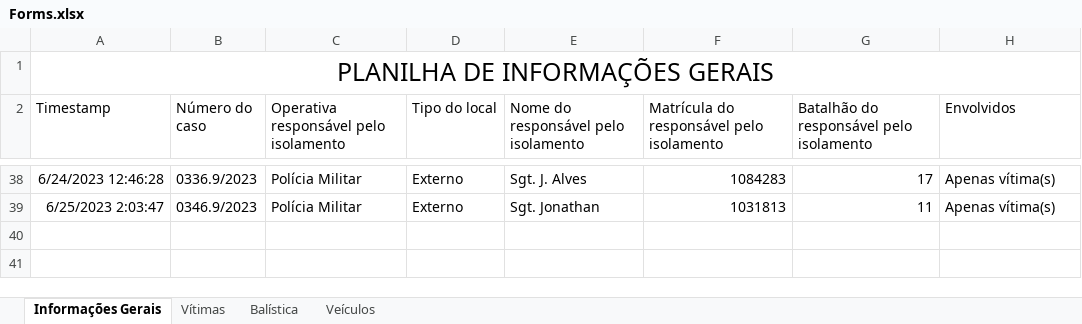
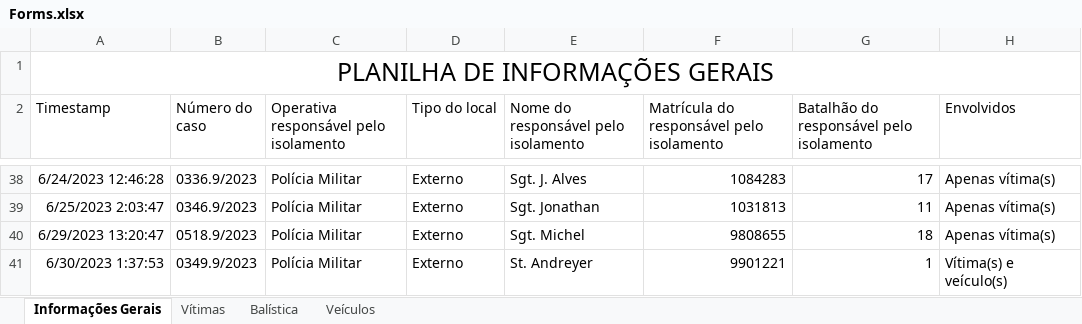
Before and after one commit to betson-fernando/laudo-pericial, an Excel workbook: Forms.xlsx, sheet Informações Gerais, drawn as a sheet; only a part is shown, gaps mark what is left out; values as stored, in another font and other column widths than the file's, no borders; charts and pictures not drawn; the diff names each change by its address in the sheet, - before the commit and + after, or states it on an @@ line.

Commit message:
Novas funcionalidades
Adiciona mapas automaticamente, e tipo de local.

```diff
--- a/Forms.xlsx (sheet Informações Gerais)
+++ b/Forms.xlsx (sheet Informações Gerais)
+row 40: 6/29/2023 13:20:47 | 0518.9/2023 | Polícia Militar | Externo | Sgt. Michel | 9808655 | 18 | Apenas vítima(s)
+row 41: 6/30/2023 1:37:53 | 0349.9/2023 | Polícia Militar | Externo | St. Andreyer | 9901221 | 1 | Vítima(s) e veículo(s)
```
Also changed, not shown: sheet Vítimas, Parametros.xlsx, 5 other files.
